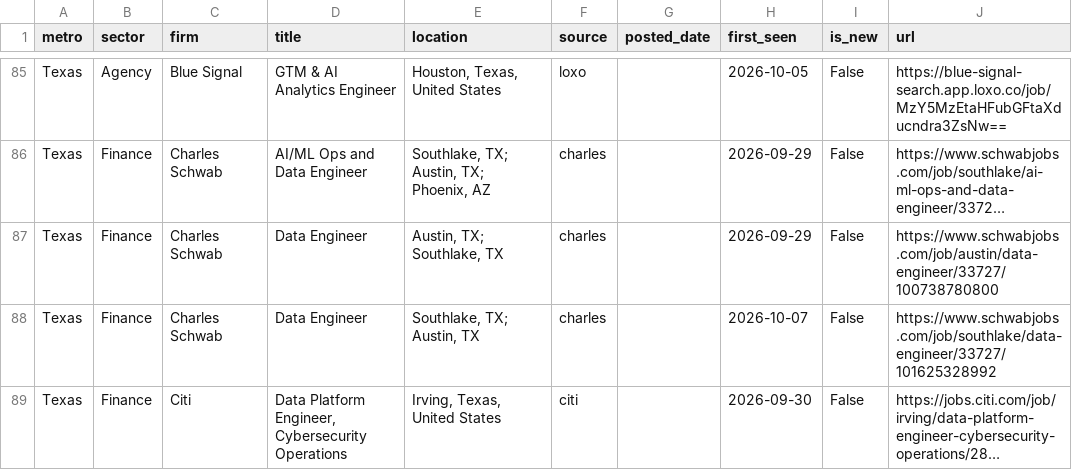
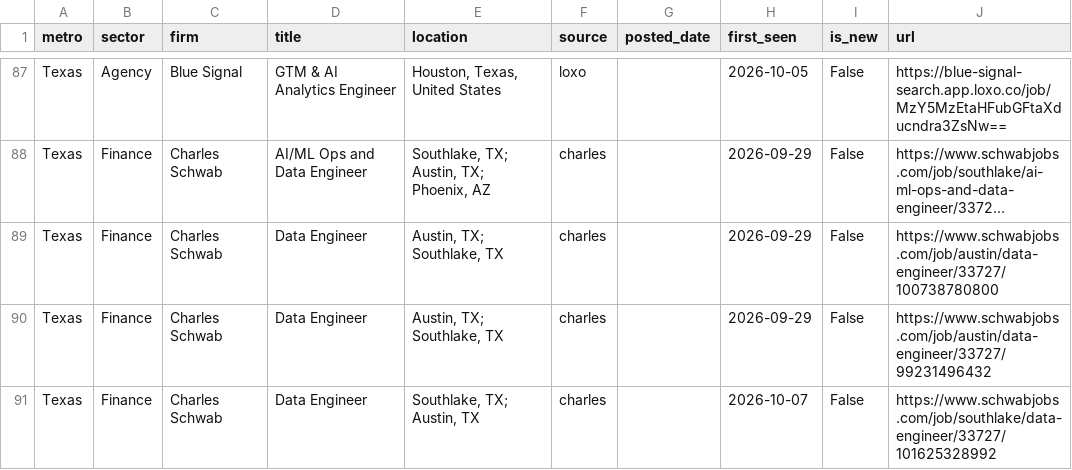
Before and after one commit to nakuljadeja08/Street-Watch, a CSV file: tech_watch_jobs.csv, drawn as a sheet; only a part is shown, gaps mark what is left out; the shorter side is filled out with more unchanged rows; long unchanged cells end in …; the diff covers the shown part only; the diff names each change by its address in the sheet, - before the commit and + after, or states it on an @@ line.

Commit message:
chore: daily tech pull 2026-10-08

```diff
--- a/tech_watch_jobs.csv
+++ b/tech_watch_jobs.csv
+row 90: Texas | Finance | Charles Schwab | Data Engineer | Austin, TX; Southlake, TX | charles |  | 2026-09-29 | False | https://www.schwabjobs.com/job/austin/data-engineer/33727/99231496432
```
Also changed, not shown: 3 added rows, 1 removed row and 1 edited cell elsewhere in this file, 3 other files.
